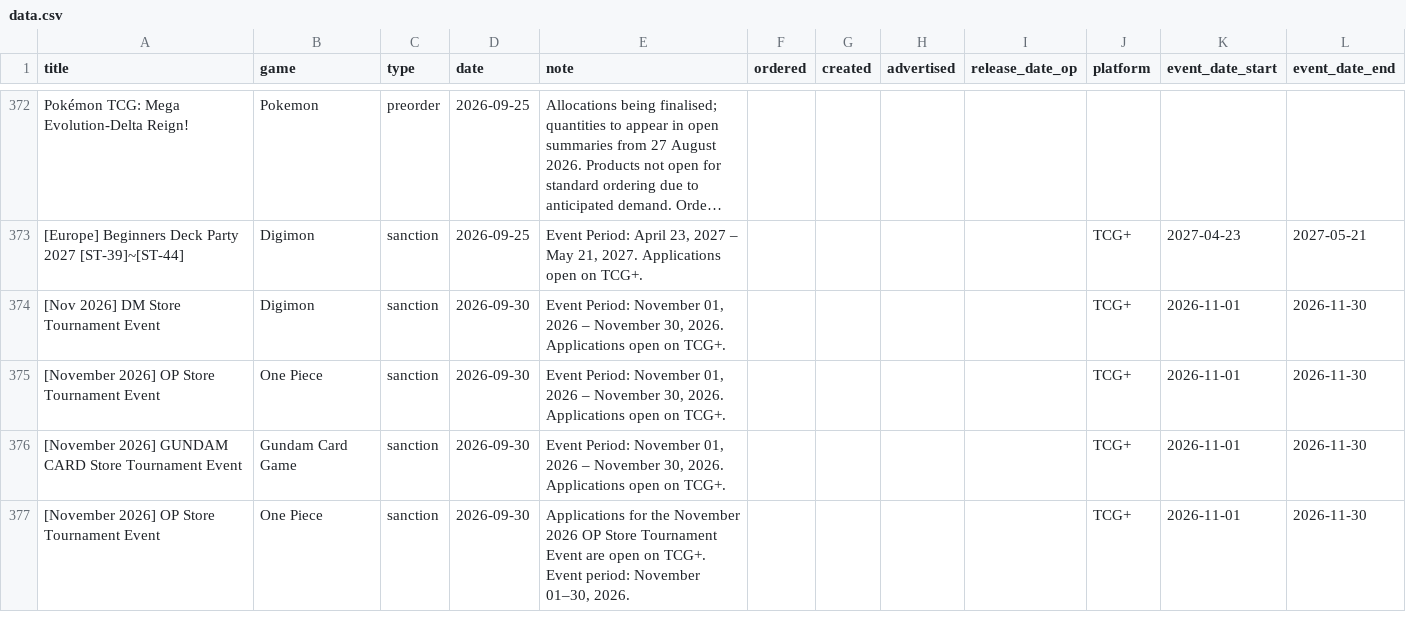
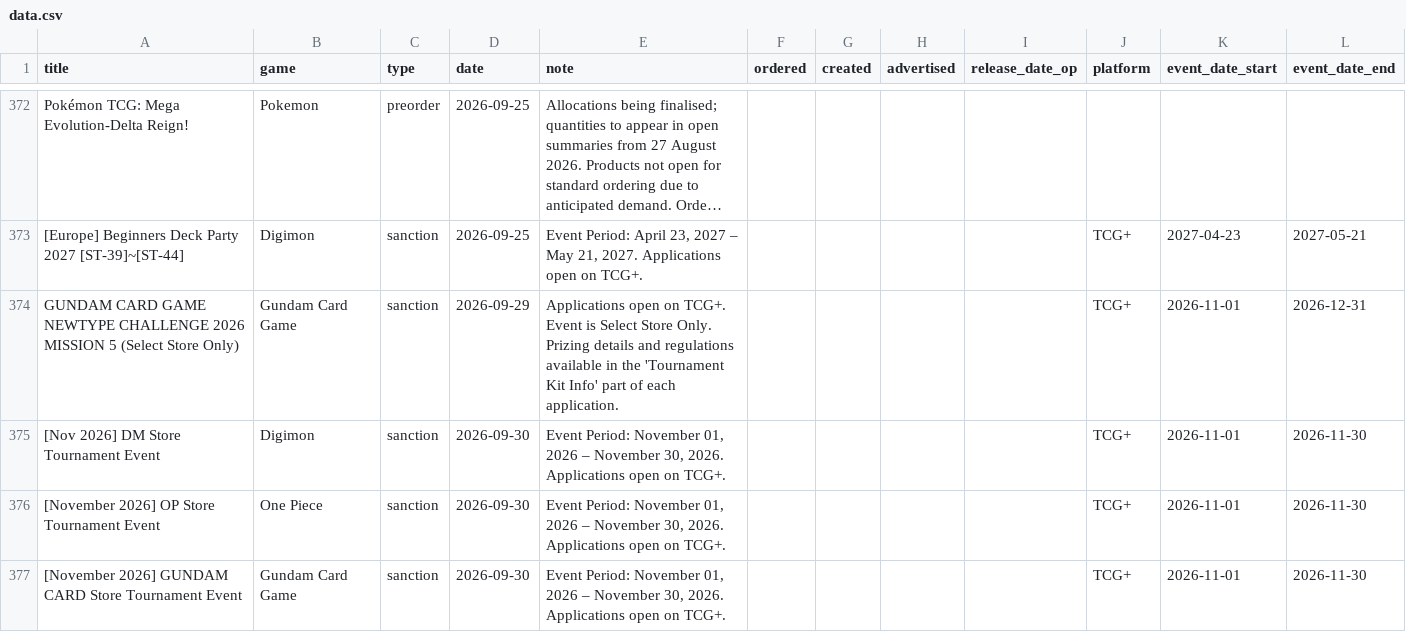
Before and after one commit to ludoquist-maker/tcg-tracker, a CSV file: data.csv, drawn as a sheet; only a part is shown, gaps mark what is left out; the shorter side is filled out with more unchanged rows; long unchanged cells end in …; the diff names each change by its address in the sheet, - before the commit and + after, or states it on an @@ line.

Commit message:
Auto-update: success_1_events_added

```diff
--- a/data.csv
+++ b/data.csv
+row 374: GUNDAM CARD GAME NEWTYPE CHALLENGE 2026 MISSION 5 (Select Store Only) | Gundam Card Game | sanction | 2026-09-29 | Applications open on TCG+. Event is Select Store Only. Prizing details and regulations available in the 'Tournament Kit Info' part of each application. |  |  |  |  | TCG+ | 2026-11-01 | 2026-12-31
```
